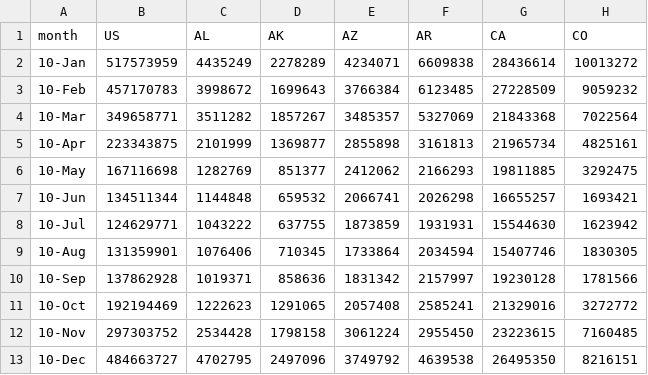
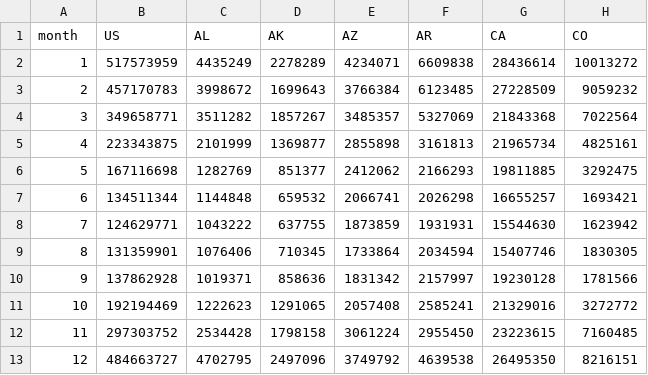
Before and after one commit to SEL-Columbia/PreREISE-building, a CSV file: prereise/gather/demanddata/bldg_electrification/data/ng_monthly_mmbtu_2010_com.csv, drawn as a sheet; only a part is shown; the diff names each change by its address in the sheet, - before the commit and + after, or states it on an @@ line.

Commit message:
refactor: simplify data pre-processing in calculate_state_slopes (#12)

```diff
--- a/prereise/gather/demanddata/bldg_electrification/data/ng_monthly_mmbtu_2010_com.csv
+++ b/prereise/gather/demanddata/bldg_electrification/data/ng_monthly_mmbtu_2010_com.csv
-A2 (month): 10-Jan
+A2 (month): 1
-A3 (month): 10-Feb
+A3 (month): 2
-A4 (month): 10-Mar
+A4 (month): 3
-A5 (month): 10-Apr
+A5 (month): 4
-A6 (month): 10-May
+A6 (month): 5
-A7 (month): 10-Jun
+A7 (month): 6
-A8 (month): 10-Jul
+A8 (month): 7
-A9 (month): 10-Aug
+A9 (month): 8
-A10 (month): 10-Sep
+A10 (month): 9
-A11 (month): 10-Oct
+A11 (month): 10
-A12 (month): 10-Nov
+A12 (month): 11
-A13 (month): 10-Dec
+A13 (month): 12
```
Also changed, not shown: prereise/gather/demanddata/bldg_electrification/data/ng_monthly_mmbtu_2010_res.csv, 2 other files.
